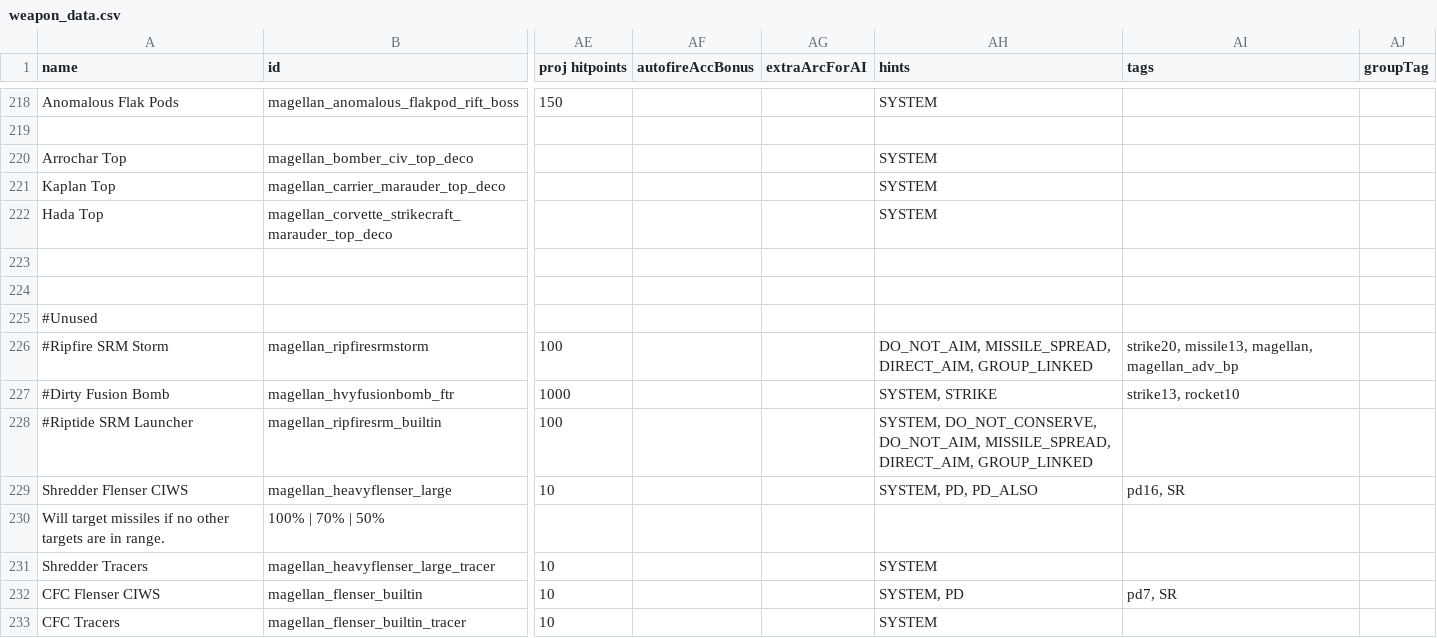
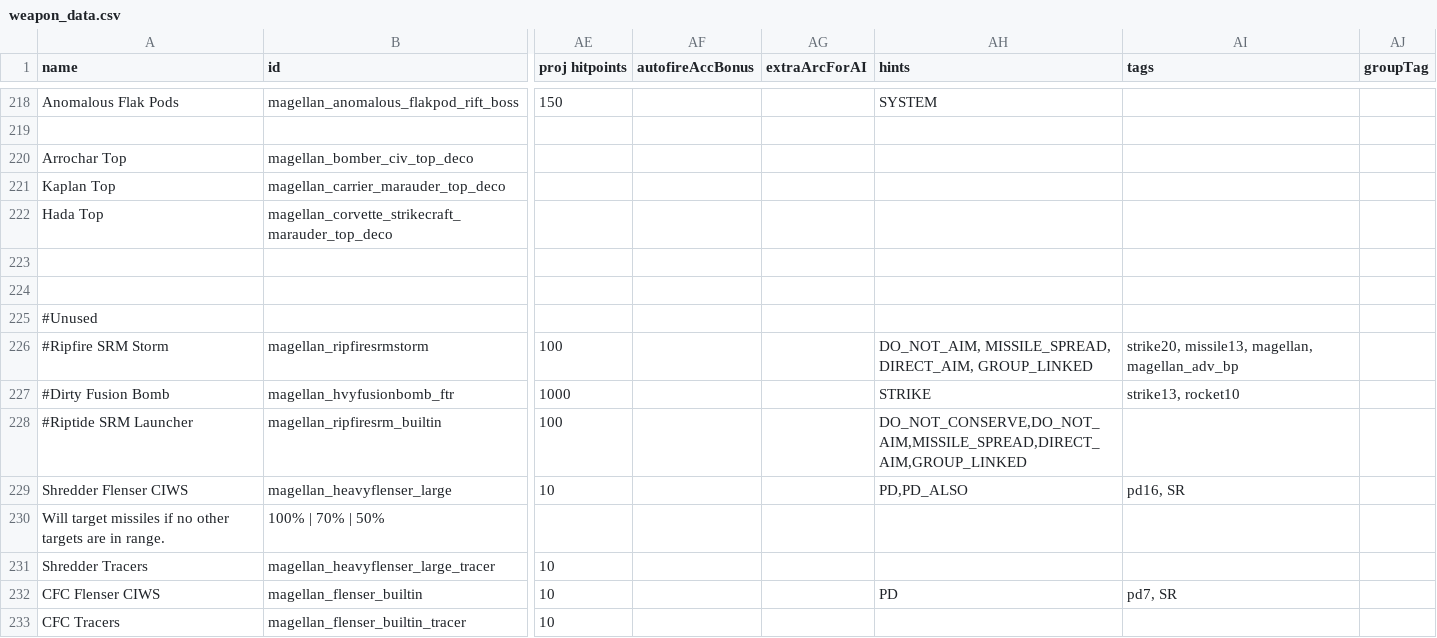
Before and after one commit to starsector-mods/magellan-protectorate-unified, a CSV file: data/weapons/weapon_data.csv, drawn as a sheet; only a part is shown, gaps mark what is left out; the diff covers the shown part only; the diff names each change by its address in the sheet, - before the commit and + after, or states it on an @@ line.

Commit message:
Fix: Strip SYSTEM hint from ALL standard combat weapons to restore AI engagement logic (fixes Bastardsword Herd not attacking)

```diff
--- a/data/weapons/weapon_data.csv
+++ b/data/weapons/weapon_data.csv
-AH220:AH222 (hints): SYSTEM
+AH220:AH222 (hints): (empty)
-AH227 (hints): SYSTEM, STRIKE
+AH227 (hints): STRIKE
-AH228 (hints): SYSTEM, DO_NOT_CONSERVE, DO_NOT_AIM, MISSILE_SPREAD, DIRECT_AIM, GROUP_LINKED
+AH228 (hints): DO_NOT_CONSERVE,DO_NOT_AIM,MISSILE_SPREAD,DIRECT_AIM,GROUP_LINKED
-AH229 (hints): SYSTEM, PD, PD_ALSO
+AH229 (hints): PD,PD_ALSO
-AH231 (hints): SYSTEM
+AH231 (hints): (empty)
-AH232 (hints): SYSTEM, PD
+AH232 (hints): PD
-AH233 (hints): SYSTEM
+AH233 (hints): (empty)
```
Also changed, not shown: 99 edited cells elsewhere in this file.
